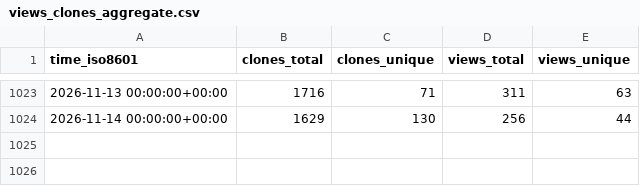
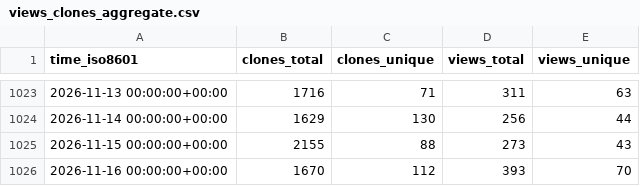
Before and after one commit to MFlowCode/stats, a CSV file: MFlowCode/MFC/ghrs-data/views_clones_aggregate.csv, drawn as a sheet; only a part is shown, gaps mark what is left out.

```diff
--- a/MFlowCode/MFC/ghrs-data/views_clones_aggregate.csv
+++ b/MFlowCode/MFC/ghrs-data/views_clones_aggregate.csv
@@ -1024 +1024,3 @@ time_iso8601,clones_total,clones_unique,views_total,views_unique
 2026-11-14 00:00:00+00:00,1629,130,256,44
+2026-11-15 00:00:00+00:00,2155,88,273,43
+2026-11-16 00:00:00+00:00,1670,112,393,70
```
Also changed, not shown: 1 other file.
